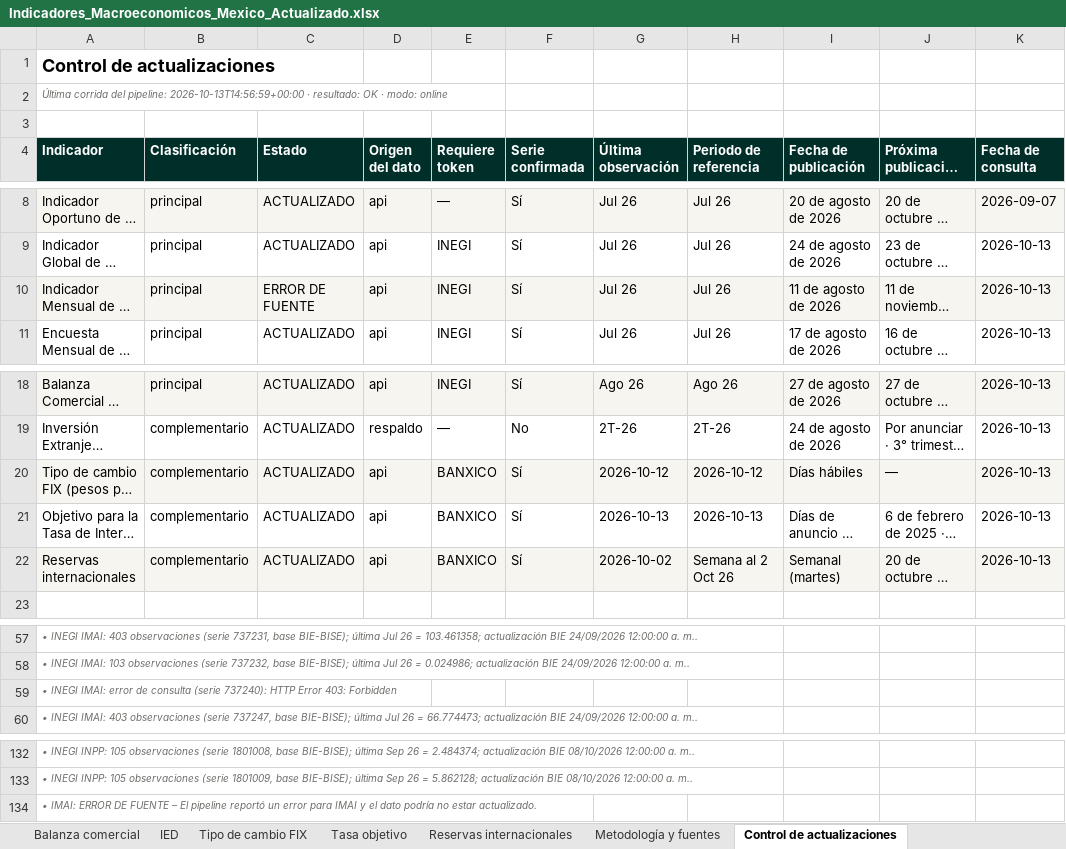
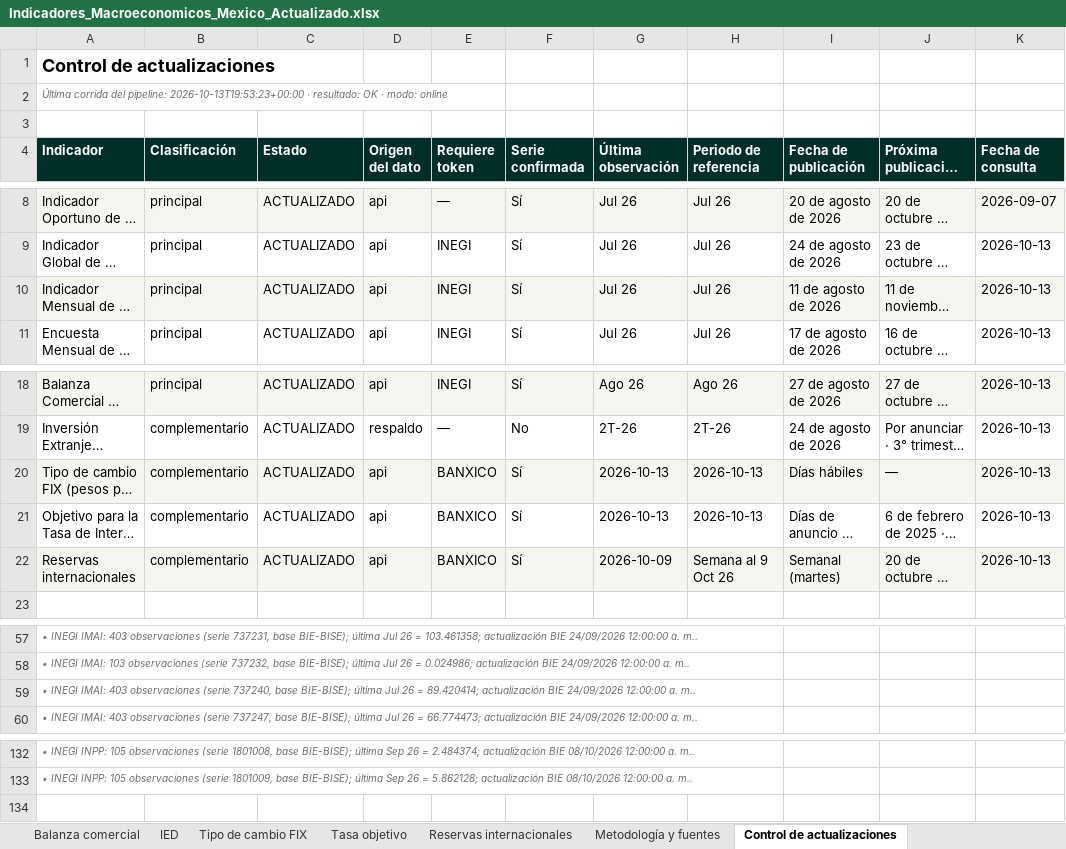
Before and after one commit to luisbuendiag/Indicadores_macroeconomicos_Mex, an Excel workbook: downloads/Indicadores_Macroeconomicos_Mexico_Actualizado.xlsx, sheet Control de actualizaciones, drawn as a sheet; only a part is shown, gaps mark what is left out; long unchanged cells end in …; values as stored, in another font and other column widths than the file's, no borders; rows hold the shown columns only; the diff names each change by its address in the sheet, - before the commit and + after, or states it on an @@ line.

```diff
--- a/downloads/Indicadores_Macroeconomicos_Mexico_Actualizado.xlsx (sheet Control de actualizaciones)
+++ b/downloads/Indicadores_Macroeconomicos_Mexico_Actualizado.xlsx (sheet Control de actualizaciones)
-A2 (Indicador): …del pipeline: 2026-10-13T14:56:59+00:00 · resultado:…
+A2 (Indicador): …del pipeline: 2026-10-13T19:53:23+00:00 · resultado:…
-C10 (Estado): ERROR DE FUENTE
+C10 (Estado): ACTUALIZADO
-G20 (Última observación): 2026-10-12
+G20 (Última observación): 2026-10-13
-H20 (Periodo de referencia): 2026-10-12
+H20 (Periodo de referencia): 2026-10-13
-G22 (Última observación): 2026-10-02
+G22 (Última observación): 2026-10-09
-H22 (Periodo de referencia): Semana al 2 Oct 26
+H22 (Periodo de referencia): Semana al 9 Oct 26
-A59 (Indicador): …INEGI IMAI: error de consulta (serie 737240): HTTP Error 403: Forbidden
+A59 (Indicador): …INEGI IMAI: 403 observaciones (serie 737240, base BIE-BISE); última Jul 26 = 89.420414; actualización BIE 24/09/2026 12:00:00 a. m..
-row 134: • IMAI: ERROR DE FUENTE – El pipeline reportó un error para IMAI y el dato podría no estar actualizado.
```
Also changed, not shown: sheet Síntesis de coyuntura, sheet Reservas internacionales, sheet Tipo de cambio FIX, sheet IMAI, downloads/indicadores/BCMM/BCMM_datos.xlsx, downloads/indicadores/RESERVAS/RESERVAS_datos.xlsx, 27 other files.
